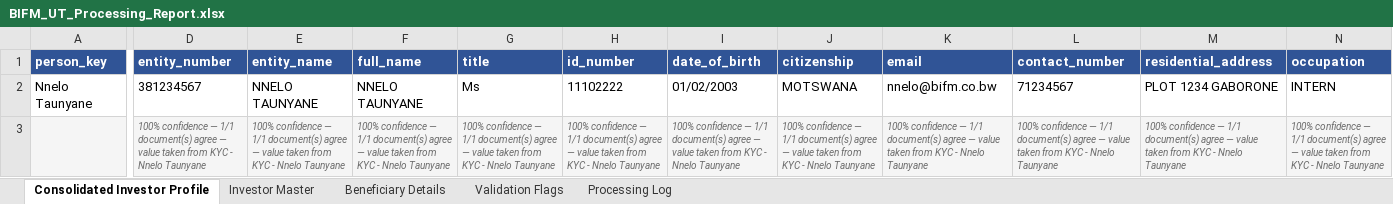
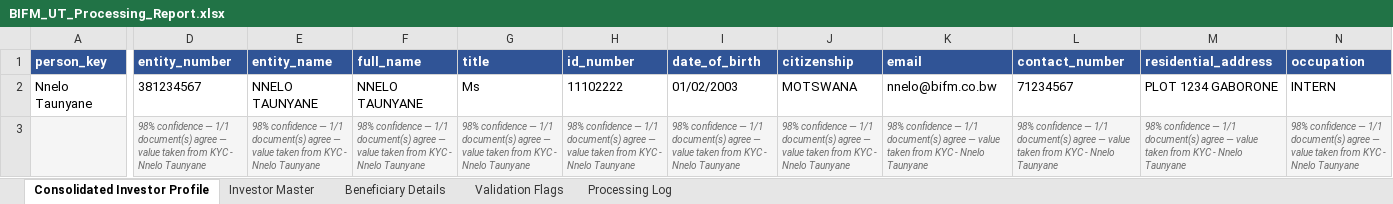
Before and after one commit to Dhruva-png/BIFMPoC, an Excel workbook: output/BIFM_UT_Processing_Report.xlsx, sheet Consolidated Investor Profile, drawn as a sheet; only a part is shown, gaps mark what is left out; values as stored, in another font and other column widths than the file's, no borders; the diff covers the shown part only; the diff names each change by its address in the sheet, - before the commit and + after, or states it on an @@ line.

```diff
--- a/output/BIFM_UT_Processing_Report.xlsx (sheet Consolidated Investor Profile)
+++ b/output/BIFM_UT_Processing_Report.xlsx (sheet Consolidated Investor Profile)
-D3 (entity_number): 100% confidence —…
+D3 (entity_number): 98% confidence —…
-E3 (entity_name): 100% confidence —…
+E3 (entity_name): 98% confidence —…
-F3 (full_name): 100% confidence —…
+F3 (full_name): 98% confidence —…
-G3 (title): 100% confidence —…
+G3 (title): 98% confidence —…
-H3 (id_number): 100% confidence —…
+H3 (id_number): 98% confidence —…
-I3 (date_of_birth): 100% confidence —…
+I3 (date_of_birth): 98% confidence —…
-J3 (citizenship): 100% confidence —…
+J3 (citizenship): 98% confidence —…
-K3 (email): 100% confidence —…
+K3 (email): 98% confidence —…
-L3 (contact_number): 100% confidence —…
+L3 (contact_number): 98% confidence —…
-M3 (residential_address): 100% confidence —…
+M3 (residential_address): 98% confidence —…
-N3 (occupation): 100% confidence —…
+N3 (occupation): 98% confidence —…
```
Also changed, not shown: 6 edited cells elsewhere in this sheet, sheet Investor Master, sheet Validation Flags, sheet Processing Log, 11 other files.
